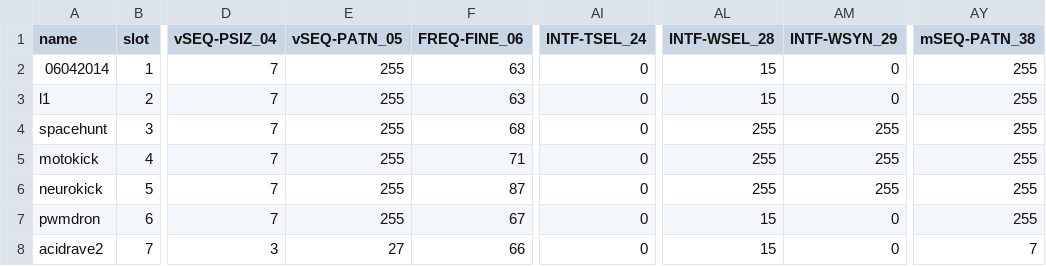
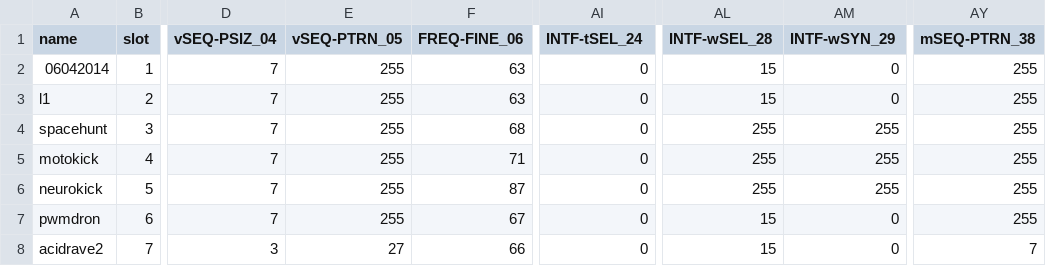
Before and after one commit to nicolai-creates/kaleidoscope-librarian, a CSV file: analysis/presets.csv, drawn as a sheet; only a part is shown, gaps mark what is left out; the diff names each change by its address in the sheet, - before the commit and + after, or states it on an @@ line.

```diff
--- a/analysis/presets.csv
+++ b/analysis/presets.csv
-E1: vSEQ-PATN_05
+E1: vSEQ-PTRN_05
-AI1: INTF-TSEL_24
+AI1: INTF-tSEL_24
-AL1: INTF-WSEL_28
+AL1: INTF-wSEL_28
-AM1: INTF-WSYN_29
+AM1: INTF-wSYN_29
-AY1: mSEQ-PATN_38
+AY1: mSEQ-PTRN_38
```
Also changed, not shown: 6 other files.
